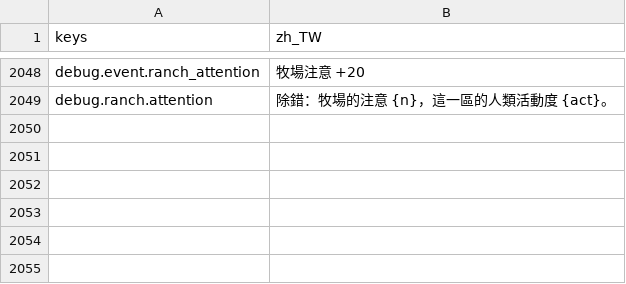
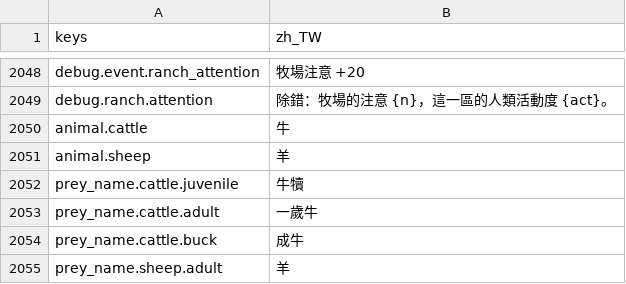
Before and after one commit to gigd123/wolf-life, a CSV file: localization/strings_zh_TW.csv, drawn as a sheet; only a part is shown, gaps mark what is left out; the diff names each change by its address in the sheet, - before the commit and + after, or states it on an @@ line.

```diff
--- a/localization/strings_zh_TW.csv
+++ b/localization/strings_zh_TW.csv
+row 2050: animal.cattle | 牛
+row 2051: animal.sheep | 羊
+row 2052: prey_name.cattle.juvenile | 牛犢
+row 2053: prey_name.cattle.adult | 一歲牛
+row 2054: prey_name.cattle.buck | 成牛
+row 2055: prey_name.sheep.adult | 羊
```
Also changed, not shown: 13 other files.
